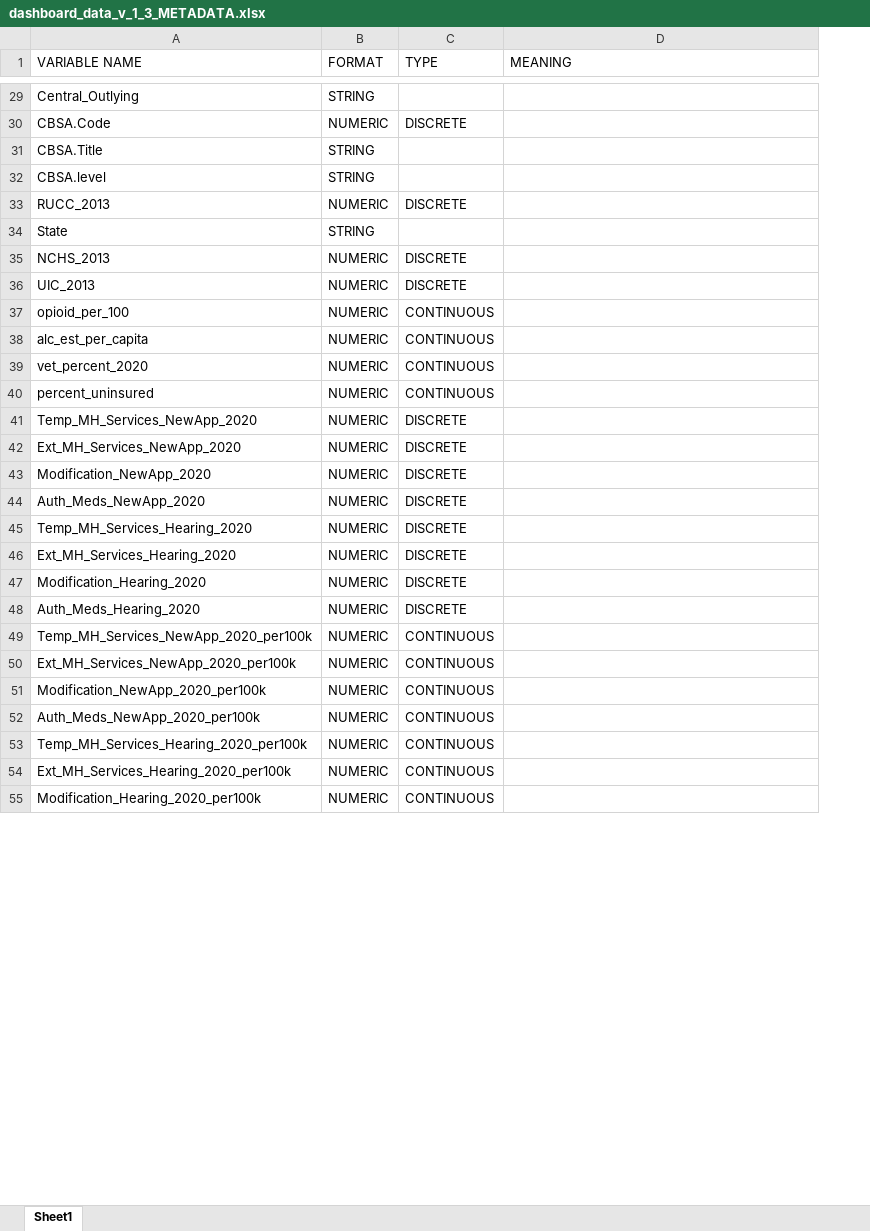
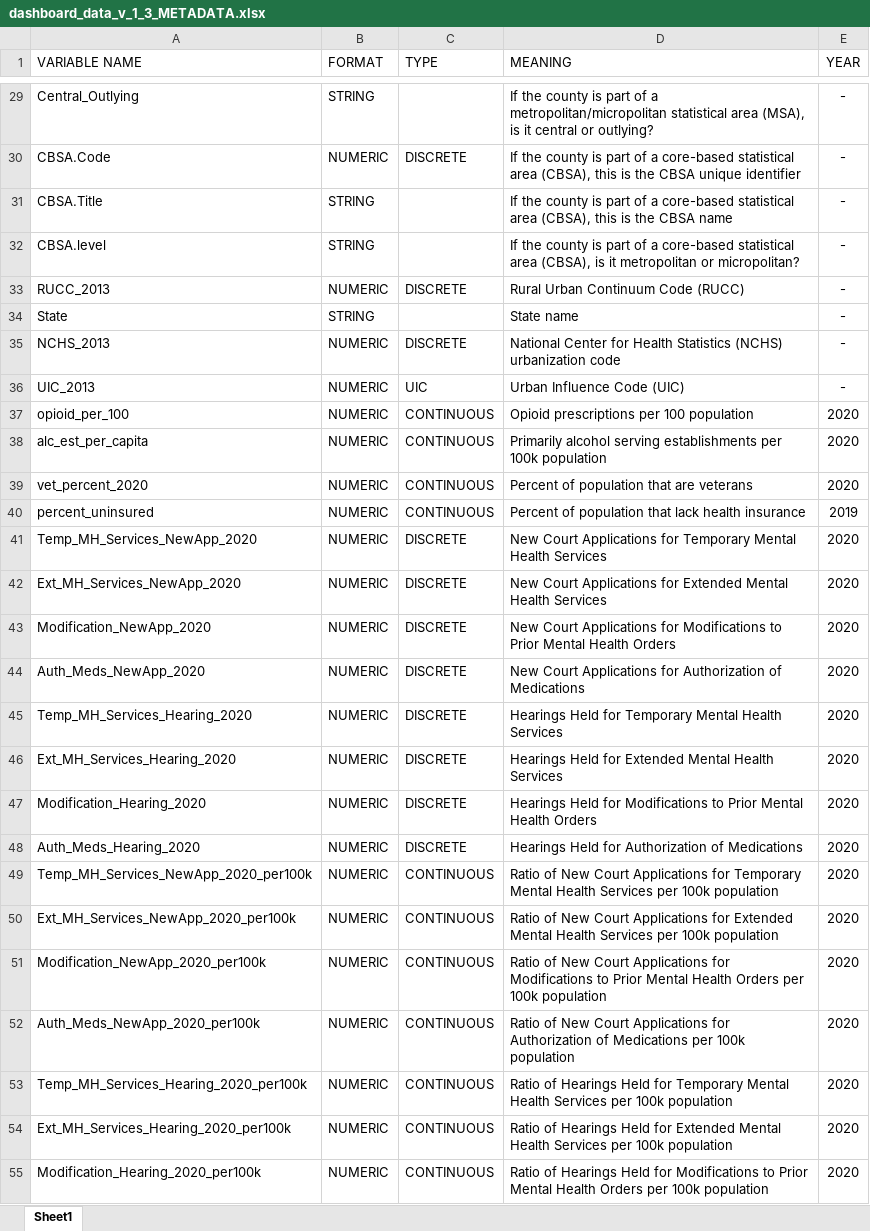
Before and after one commit to MariaElise-T/CHERR-mental_health_map, an Excel workbook: dashboard_data/dashboard_data_v_1_3_METADATA.xlsx, sheet Sheet1, drawn as a sheet; only a part is shown, gaps mark what is left out; values as stored, in another font and other column widths than the file's, no borders; the diff covers the shown part only; the diff names each change by its address in the sheet, - before the commit and + after, or states it on an @@ line.

```diff
--- a/dashboard_data/dashboard_data_v_1_3_METADATA.xlsx (sheet Sheet1)
+++ b/dashboard_data/dashboard_data_v_1_3_METADATA.xlsx (sheet Sheet1)
+column E (YEAR), rows 29-55: - | - | - | - | - | - | - | - | 2020 | 2020 | 2020 | 2019 | 2020 | 2020 | 2020 | 2020 | 2020 | 2020 | 2020 | 2020 | 2020 | 2020 | 2020 | 2020 | 2020 | 2020 | 2020
-D29 (MEANING): (empty)
+D29 (MEANING): If the county is part of a metropolitan/micropolitan statistical area (MSA), is it central or outlying?
-D30 (MEANING): (empty)
+D30 (MEANING): If the county is part of a core-based statistical area (CBSA), this is the CBSA unique identifier
-D31 (MEANING): (empty)
+D31 (MEANING): If the county is part of a core-based statistical area (CBSA), this is the CBSA name
-D32 (MEANING): (empty)
+D32 (MEANING): If the county is part of a core-based statistical area (CBSA), is it metropolitan or micropolitan?
-D33 (MEANING): (empty)
+D33 (MEANING): Rural Urban Continuum Code (RUCC)
-D34 (MEANING): (empty)
+D34 (MEANING): State name
-D35 (MEANING): (empty)
+D35 (MEANING): National Center for Health Statistics (NCHS) urbanization code
-C36 (TYPE): DISCRETE
+C36 (TYPE): UIC
-D36 (MEANING): (empty)
+D36 (MEANING): Urban Influence Code (UIC)
-D37 (MEANING): (empty)
+D37 (MEANING): Opioid prescriptions per 100 population
-D38 (MEANING): (empty)
+D38 (MEANING): Primarily alcohol serving establishments per 100k population
-D39 (MEANING): (empty)
+D39 (MEANING): Percent of population that are veterans
-D40 (MEANING): (empty)
+D40 (MEANING): Percent of population that lack health insurance
-D41 (MEANING): (empty)
+D41 (MEANING): New Court Applications for Temporary Mental Health Services
-D42 (MEANING): (empty)
+D42 (MEANING): New Court Applications for Extended Mental Health Services
-D43 (MEANING): (empty)
+D43 (MEANING): New Court Applications for Modifications to Prior Mental Health Orders
-D44 (MEANING): (empty)
+D44 (MEANING): New Court Applications for Authorization of Medications
-D45 (MEANING): (empty)
+D45 (MEANING): Hearings Held for Temporary Mental Health Services
-D46 (MEANING): (empty)
+D46 (MEANING): Hearings Held for Extended Mental Health Services
-D47 (MEANING): (empty)
+D47 (MEANING): Hearings Held for Modifications to Prior Mental Health Orders
-D48 (MEANING): (empty)
+D48 (MEANING): Hearings Held for Authorization of Medications
-D49 (MEANING): (empty)
+D49 (MEANING): Ratio of New Court Applications for Temporary Mental Health Services per 100k population
-D50 (MEANING): (empty)
+D50 (MEANING): Ratio of New Court Applications for Extended Mental Health Services per 100k population
-D51 (MEANING): (empty)
+D51 (MEANING): Ratio of New Court Applications for Modifications to Prior Mental Health Orders per 100k population
-D52 (MEANING): (empty)
+D52 (MEANING): Ratio of New Court Applications for Authorization of Medications per 100k population
-D53 (MEANING): (empty)
+D53 (MEANING): Ratio of Hearings Held for Temporary Mental Health Services per 100k population
-D54 (MEANING): (empty)
+D54 (MEANING): Ratio of Hearings Held for Extended Mental Health Services per 100k population
-D55 (MEANING): (empty)
+D55 (MEANING): Ratio of Hearings Held for Modifications to Prior Mental Health Orders per 100k population
```
Also changed, not shown: 36 edited cells elsewhere in this sheet, 1 other file.
